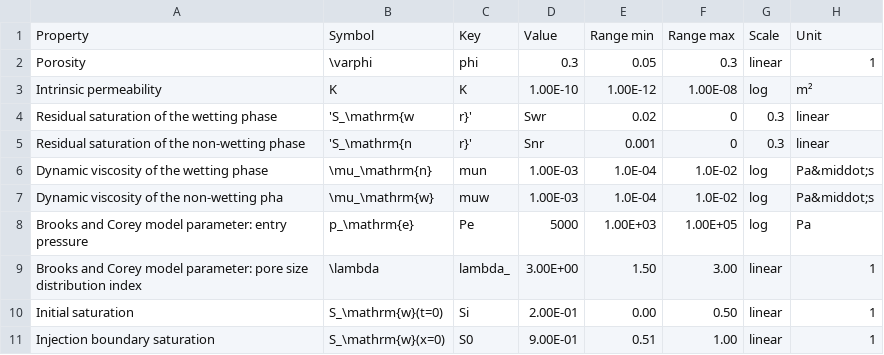
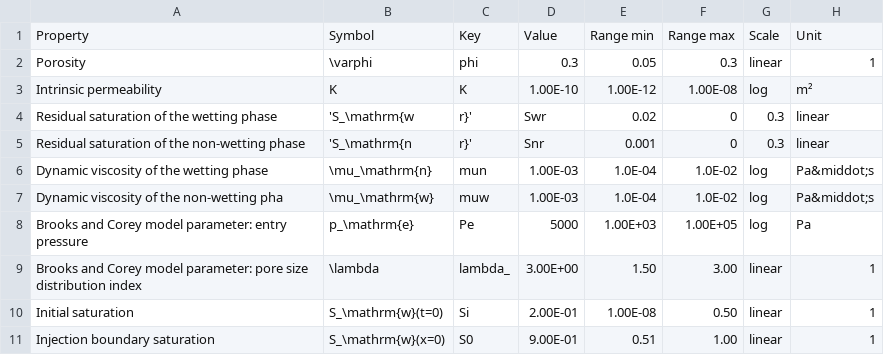
Before and after one commit to jtecklenburg/binder-ogs-requirements, a CSV file: McWorther/parameter.csv, drawn as a sheet; only a part is shown; the diff names each change by its address in the sheet, - before the commit and + after, or states it on an @@ line.

```diff
--- a/McWorther/parameter.csv
+++ b/McWorther/parameter.csv
-E10: 0.00
+E10: 1.00E-08
```
Also changed, not shown: 1 other file.
